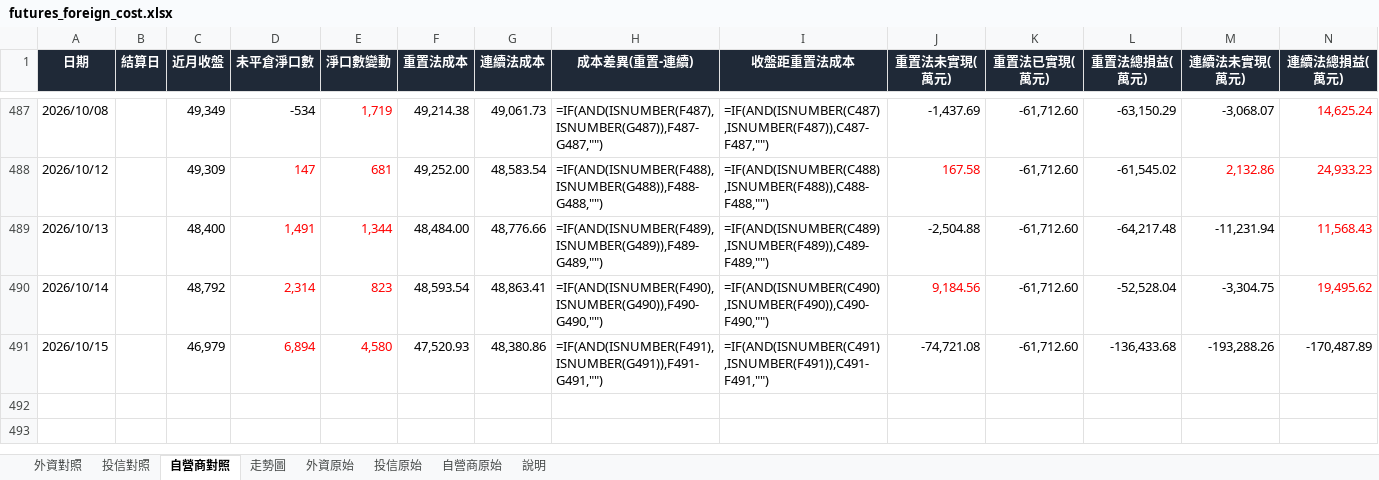
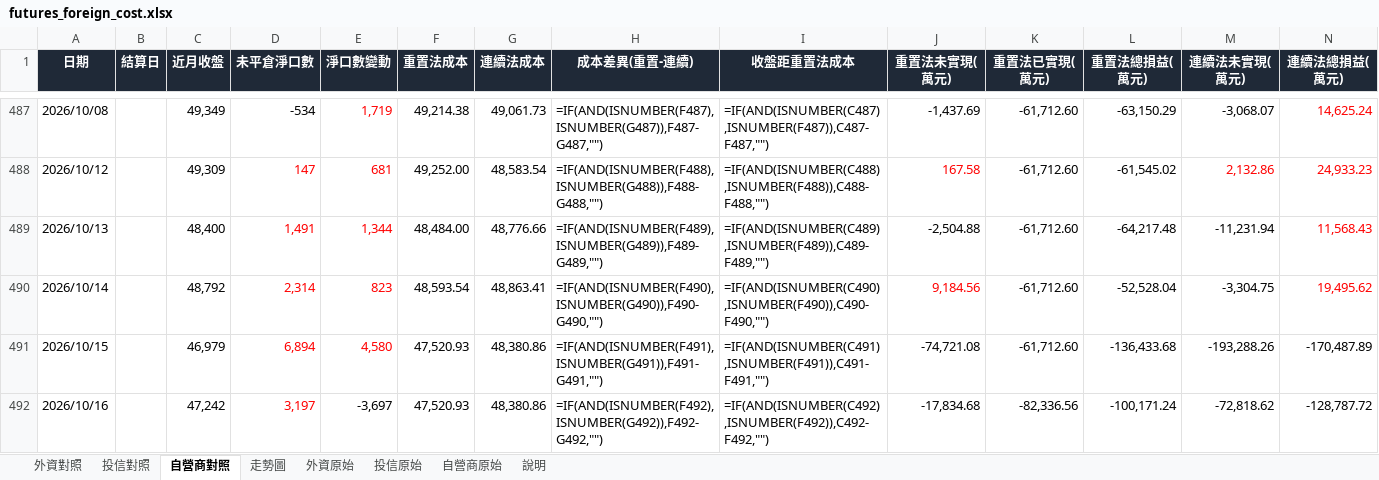
Before and after one commit to mywu-cloud/futures, an Excel workbook: data/futures_foreign_cost.xlsx, sheet 自營商對照, drawn as a sheet; only a part is shown, gaps mark what is left out; values as stored, in another font and other column widths than the file's, no borders; formulas without a stored value are shown as written; the diff names each change by its address in the sheet, - before the commit and + after, or states it on an @@ line.

```diff
--- a/data/futures_foreign_cost.xlsx (sheet 自營商對照)
+++ b/data/futures_foreign_cost.xlsx (sheet 自營商對照)
+row 492: 2026/10/16 |  | 47,242 | 3,197 | -3,697 | 47,520.93 | 48,380.86 | =IF(AND(ISNUMBER(F492),ISNUMBER(G492)),F492-G492,"") | =IF(AND(ISNUMBER(C492),ISNUMBER(F492)),C492-F492,"") | -17,834.68 | -82,336.56 | -100,171.24 | -72,818.62 | -128,787.72
```
Also changed, not shown: sheet 自營商原始, sheet 投信原始, sheet 外資原始, sheet 投信對照, sheet 外資對照, sheet 說明, charts or pictures, 7 other files.
